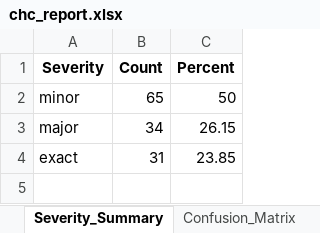
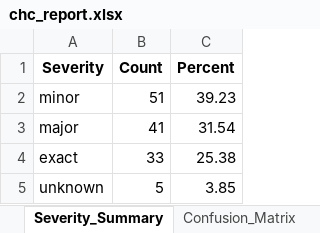
Before and after one commit to solomoneluanu/chc-qa-pipeline, an Excel workbook: data/output-data/chc_report.xlsx, sheet Severity_Summary, drawn as a sheet; values as stored, in another font and other column widths than the file's, no borders; the diff names each change by its address in the sheet, - before the commit and + after, or states it on an @@ line.

```diff
--- a/data/output-data/chc_report.xlsx (sheet Severity_Summary)
+++ b/data/output-data/chc_report.xlsx (sheet Severity_Summary)
-B2 (Count): 65
+B2 (Count): 51
-C2 (Percent): 50
+C2 (Percent): 39.23
-B3 (Count): 34
+B3 (Count): 41
-C3 (Percent): 26.15
+C3 (Percent): 31.54
-B4 (Count): 31
+B4 (Count): 33
-C4 (Percent): 23.85
+C4 (Percent): 25.38
+row 5: unknown | 5 | 3.85
```
Also changed, not shown: sheet Classified_Cases, sheet Confusion_Matrix, sheet Subtype_Summary, sheet Direction_Summary, sheet Concordance_Summary, sheet HSIL_PV_Plus, data/output-data/unmatched_cases.xlsx, 8 other files.
